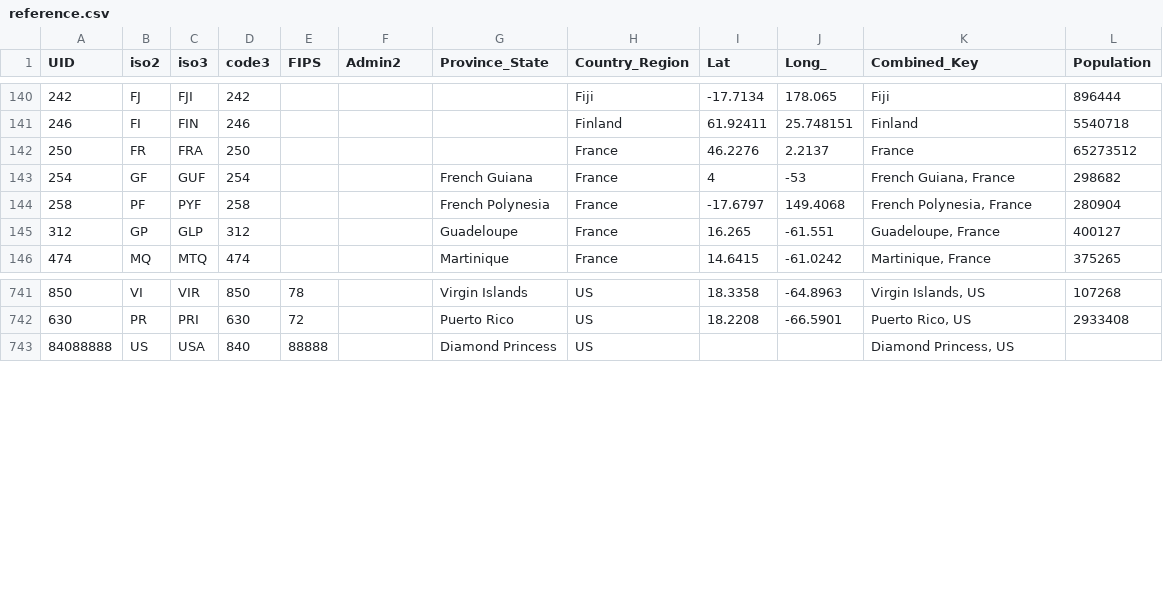
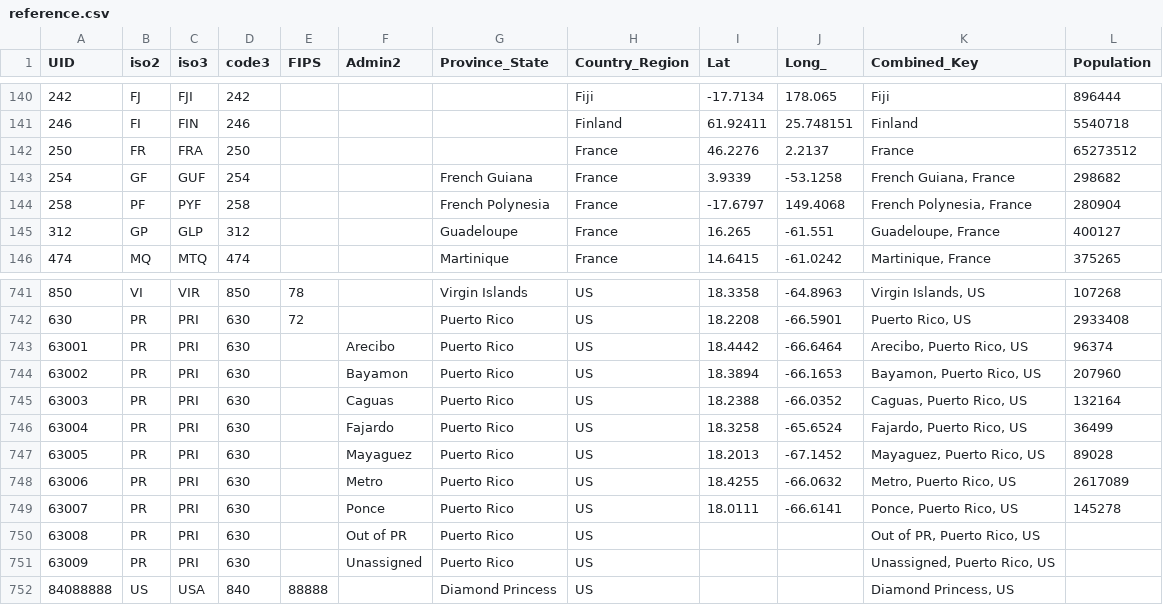
Before and after one commit to Gwardii/covid-19, a CSV file: data/reference.csv, drawn as a sheet; only a part is shown, gaps mark what is left out.

```diff
--- a/data/reference.csv
+++ b/data/reference.csv
@@ -142,3 +142,3 @@ UID,iso2,iso3,code3,FIPS,Admin2,Province_State,Country_Region,Lat,Long_,Combined
 250,FR,FRA,250,,,,France,46.2276,2.2137,France,65273512
-254,GF,GUF,254,,,French Guiana,France,4,-53,"French Guiana, France",298682
+254,GF,GUF,254,,,French Guiana,France,3.9339,-53.1258,"French Guiana, France",298682
 258,PF,PYF,258,,,French Polynesia,France,-17.6797,149.4068,"French Polynesia, France",280904
@@ -742,2 +742,11 @@ UID,iso2,iso3,code3,FIPS,Admin2,Province_State,Country_Region,Lat,Long_,Combined
 630,PR,PRI,630,72,,Puerto Rico,US,18.2208,-66.5901,"Puerto Rico, US",2933408
+63001,PR,PRI,630,,Arecibo,Puerto Rico,US,18.4442,-66.6464,"Arecibo, Puerto Rico, US",96374
+63002,PR,PRI,630,,Bayamon,Puerto Rico,US,18.3894,-66.1653,"Bayamon, Puerto Rico, US",207960
+63003,PR,PRI,630,,Caguas,Puerto Rico,US,18.2388,-66.0352,"Caguas, Puerto Rico, US",132164
+63004,PR,PRI,630,,Fajardo,Puerto Rico,US,18.3258,-65.6524,"Fajardo, Puerto Rico, US",36499
+63005,PR,PRI,630,,Mayaguez,Puerto Rico,US,18.2013,-67.1452,"Mayaguez, Puerto Rico, US",89028
+63006,PR,PRI,630,,Metro,Puerto Rico,US,18.4255,-66.0632,"Metro, Puerto Rico, US",2617089
+63007,PR,PRI,630,,Ponce,Puerto Rico,US,18.0111,-66.6141,"Ponce, Puerto Rico, US",145278
+63008,PR,PRI,630,,Out of PR,Puerto Rico,US,,,"Out of PR, Puerto Rico, US",
+63009,PR,PRI,630,,Unassigned,Puerto Rico,US,,,"Unassigned, Puerto Rico, US",
 84088888,US,USA,840,88888,,Diamond Princess,US,,,"Diamond Princess, US",
```
Also changed, not shown: data/countries-aggregated.csv, data/key-countries-pivoted.csv, 3 other files.
